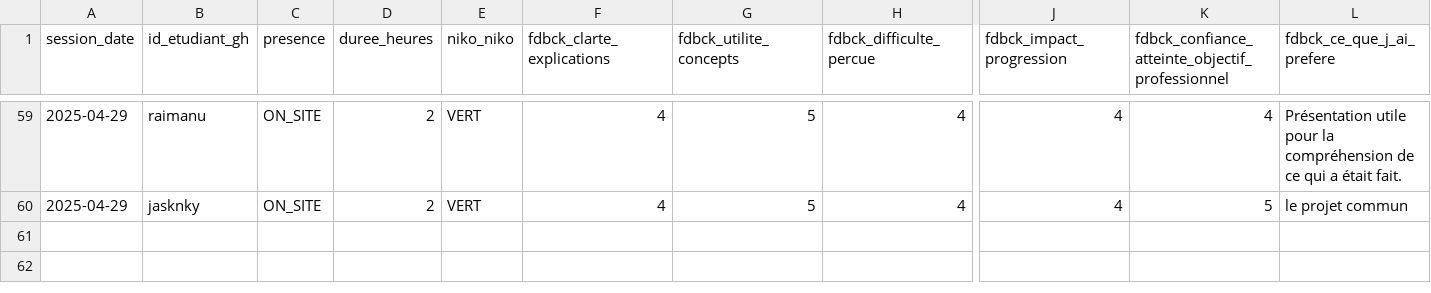
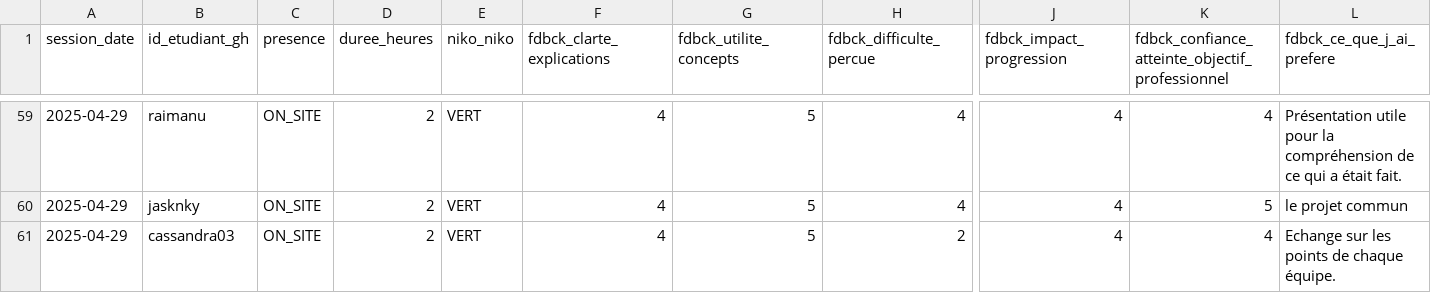
Before and after one commit to playade/unc_iae_miage_interop_si_feedbacks, a CSV file: data/feedback_sessions.csv, drawn as a sheet; only a part is shown, gaps mark what is left out; rows hold the shown columns only; the diff names each change by its address in the sheet, - before the commit and + after, or states it on an @@ line.

Commit message:
Update feedback_sessions.csv Cassandra 29-04-2025
Signed-off-by: Cassandra <94151713+cassandra03@users.noreply.github.com>

```diff
--- a/data/feedback_sessions.csv
+++ b/data/feedback_sessions.csv
+row 61: 2025-04-29 | cassandra03 | ON_SITE | 2 | VERT | 4 | 5 | 2 | 4 | 4 | Echange sur les points de chaque équipe.
```
